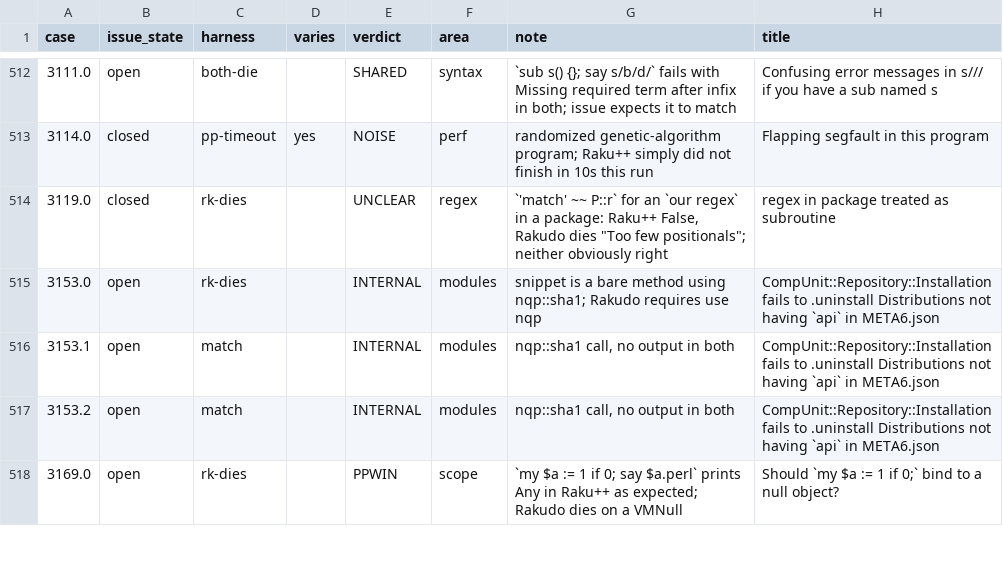
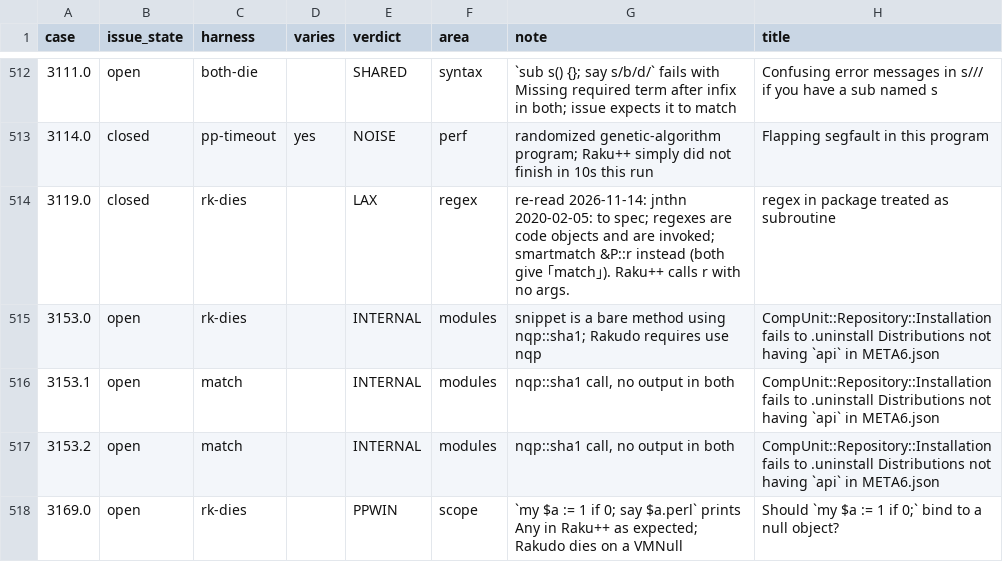
Before and after one commit to ash/rakupp, a TSV file: docs/dev/findings/rakudo-issues-2026-11/review.tsv, drawn as a sheet; only a part is shown, gaps mark what is left out; the diff covers the shown part only.

Commit message:
RAKUDO-ISSUES-PLAN.md, FIX-LIST.md, review.tsv, CHANGELOG-NEXT.md, TODO.md: R12's first pass (e60a6163 … 7df13701)
The RakuAST pragma gate is gone and `.AST` builds a grammar rule's regex
tree; five settled error wordings; `nqp::time_n`, the one INTERNAL op a
battery module uses; the 43 UNCLEAR cases re-read with their threads
(unclear-reread.tsv: 16 PPBUG, 11 LAX, 5 PPWIN, 3 still unclear), with
three of the fixes done. Left: `.raku` of a RakuAST node, the re-read's
PPBUG/LAX cases, the SHARED threads, Deparse::Highlight. Snippets 1,368
MATCH (from 1,357), Roast 1,425/1,425, t/run.raku 2346/2346, parity
1,671 agree, battery scan 0 regressions.

```diff
--- a/docs/dev/findings/rakudo-issues-2026-11/review.tsv
+++ b/docs/dev/findings/rakudo-issues-2026-11/review.tsv
@@ -513,3 +513,3 @@ case	issue_state	harness	varies	verdict	area	note	title
 3114.0	closed	pp-timeout	yes	NOISE	perf	randomized genetic-algorithm program; Raku++ simply did not finish in 10s this run	Flapping segfault in this program
-3119.0	closed	rk-dies		UNCLEAR	regex	`'match' ~~ P::r` for an `our regex` in a package: Raku++ False, Rakudo dies "Too few positionals"; neither obviously right	regex in package treated as subroutine
+3119.0	closed	rk-dies		LAX	regex	re-read 2026-11-14: jnthn 2020-02-05: to spec; regexes are code objects and are invoked; smartmatch &P::r instead (both give ｢match｣). Raku++ calls r with no args.	regex in package treated as subroutine
 3153.0	open	rk-dies		INTERNAL	modules	snippet is a bare method using nqp::sha1; Rakudo requires use nqp	CompUnit::Repository::Installation fails to .uninstall Distributions not having `api` in META6.json
```
Also changed, not shown: 81 edited cells elsewhere in this file, 6 other files.
